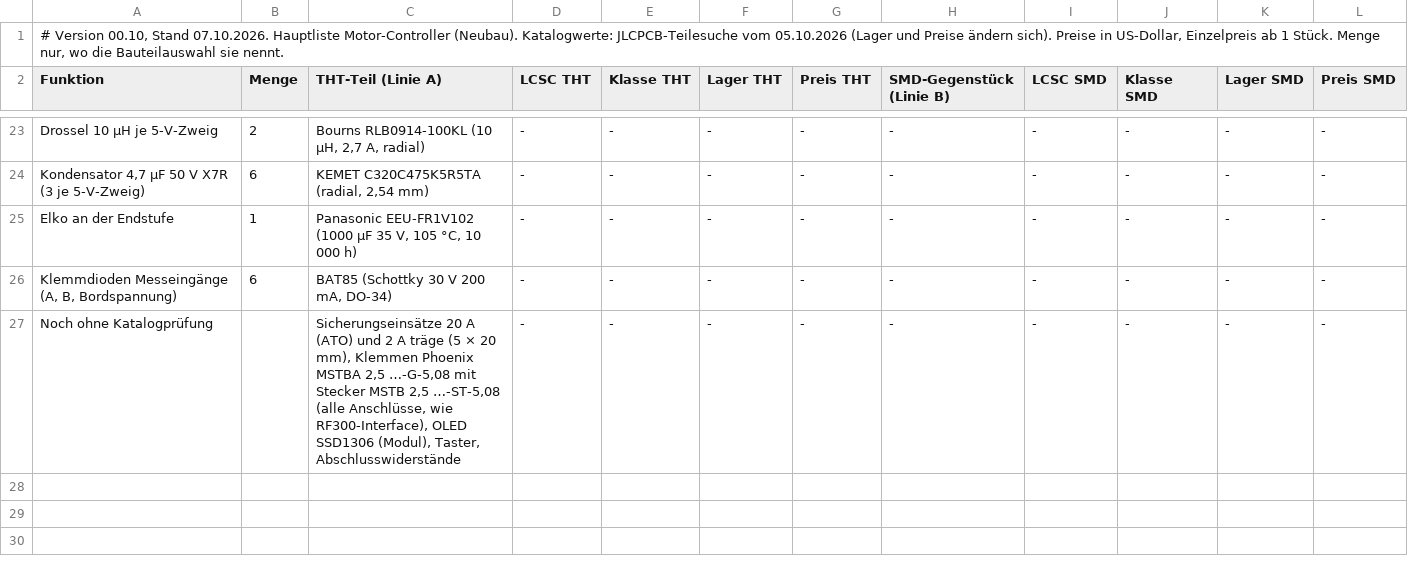
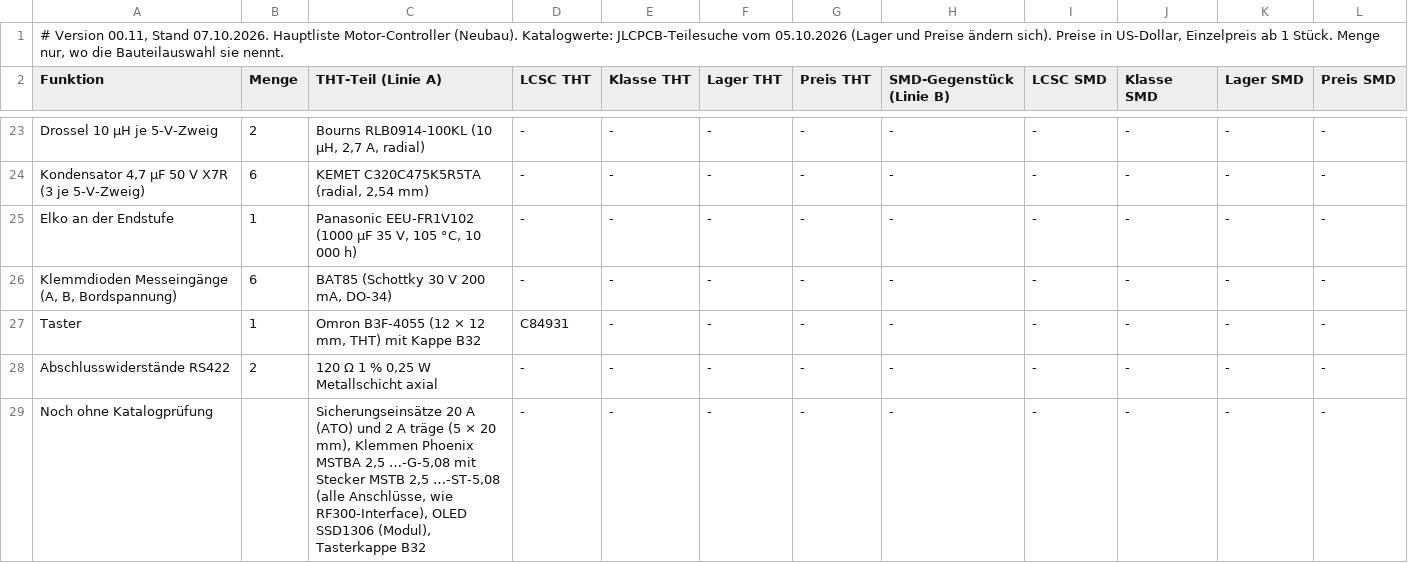
Before and after one commit to lutz-pestel/SuAnPilot, a CSV file: 2-motor-controller/hardware/bom/bom.csv, drawn as a sheet; only a part is shown, gaps mark what is left out; addresses are those after the commit; rows hold the shown columns only; the diff names each change by its address in the sheet, - before the commit and + after, or states it on an @@ line.

```diff
--- a/2-motor-controller/hardware/bom/bom.csv
+++ b/2-motor-controller/hardware/bom/bom.csv
-A1 (Funktion): # Version 00.10, Stand 07.10.2026.…
+A1 (Funktion): # Version 00.11, Stand 07.10.2026.…
+row 27: Taster | 1 | Omron B3F-4055 (12 × 12 mm, THT) mit Kappe B32 | C84931 | - | - | - | - | - | - | - | -
+row 28: Abschlusswiderstände RS422 | 2 | 120 Ω 1 % 0,25 W Metallschicht axial | - | - | - | - | - | - | - | - | -
-C29 (THT-Teil (Linie A)): …SSD1306 (Modul), Taster, Abschlusswiderstände
+C29 (THT-Teil (Linie A)): …SSD1306 (Modul), Tasterkappe B32
```
Also changed, not shown: 2 other files.
